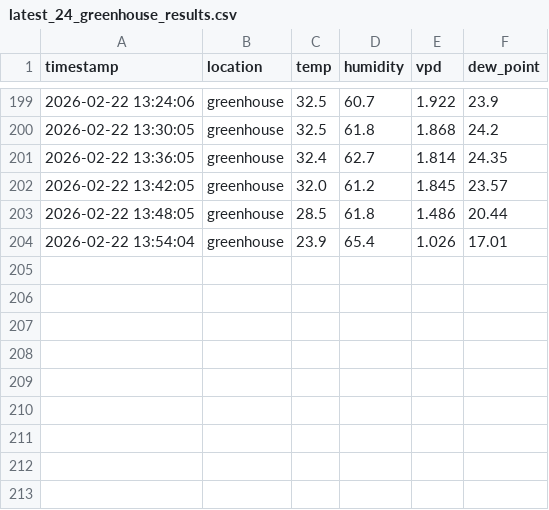
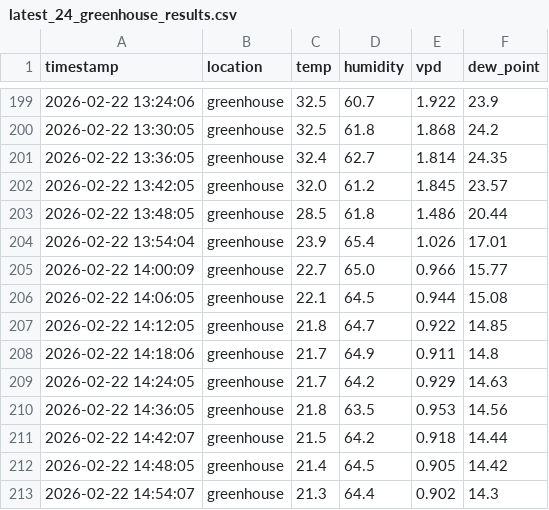
Before and after one commit to azoreanvanilla/website, a CSV file: data/latest_24_greenhouse_results.csv, drawn as a sheet; only a part is shown, gaps mark what is left out.

Commit message:
Auto-update latest 24h greenhouse data 2026-02-22T15:00:05.664167

```diff
--- a/data/latest_24_greenhouse_results.csv
+++ b/data/latest_24_greenhouse_results.csv
@@ -204 +204,10 @@ timestamp,location,temp,humidity,vpd,dew_point
 2026-02-22 13:54:04,greenhouse,23.9,65.4,1.026,17.01
+2026-02-22 14:00:09,greenhouse,22.7,65.0,0.966,15.77
+2026-02-22 14:06:05,greenhouse,22.1,64.5,0.944,15.08
+2026-02-22 14:12:05,greenhouse,21.8,64.7,0.922,14.85
+2026-02-22 14:18:06,greenhouse,21.7,64.9,0.911,14.8
+2026-02-22 14:24:05,greenhouse,21.7,64.2,0.929,14.63
+2026-02-22 14:36:05,greenhouse,21.8,63.5,0.953,14.56
+2026-02-22 14:42:07,greenhouse,21.5,64.2,0.918,14.44
+2026-02-22 14:48:05,greenhouse,21.4,64.5,0.905,14.42
+2026-02-22 14:54:07,greenhouse,21.3,64.4,0.902,14.3
```
